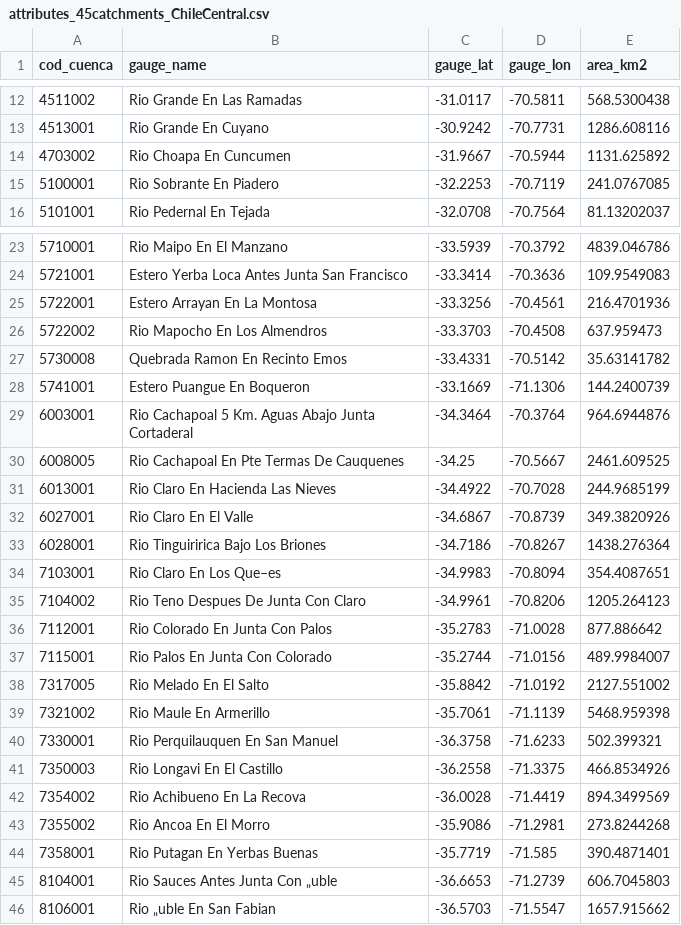
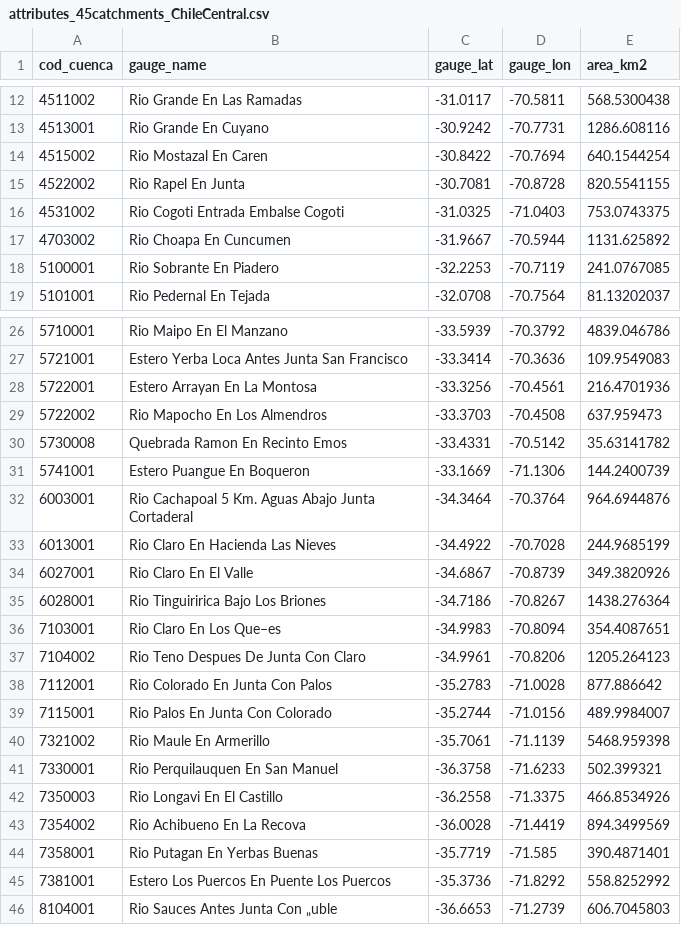
Before and after one commit to fcojara506/seasonal_forecast, a CSV file: data_input/attributes/attributes_45catchments_ChileCentral.csv, drawn as a sheet; only a part is shown, gaps mark what is left out.

```diff
--- a/data_input/attributes/attributes_45catchments_ChileCentral.csv
+++ b/data_input/attributes/attributes_45catchments_ChileCentral.csv
@@ -13,2 +13,5 @@ cod_cuenca,gauge_name,gauge_lat,gauge_lon,area_km2
 4513001,Rio Grande En Cuyano,-30.9242,-70.7731,1286.608116
+4515002,Rio Mostazal En Caren,-30.8422,-70.7694,640.1544254
+4522002,Rio Rapel En Junta,-30.7081,-70.8728,820.5541155
+4531002,Rio Cogoti Entrada Embalse Cogoti,-31.0325,-71.0403,753.0743375
 4703002,Rio Choapa En Cuncumen,-31.9667,-70.5944,1131.625892
@@ -29,3 +32,2 @@ cod_cuenca,gauge_name,gauge_lat,gauge_lon,area_km2
 6003001,Rio Cachapoal 5 Km. Aguas Abajo Junta Cortaderal,-34.3464,-70.3764,964.6944876
-6008005,Rio Cachapoal En Pte Termas De Cauquenes,-34.25,-70.5667,2461.609525
 6013001,Rio Claro En Hacienda Las Nieves,-34.4922,-70.7028,244.9685199
@@ -37,3 +39,2 @@ cod_cuenca,gauge_name,gauge_lat,gauge_lon,area_km2
 7115001,Rio Palos En Junta Con Colorado,-35.2744,-71.0156,489.9984007
-7317005,Rio Melado En El Salto,-35.8842,-71.0192,2127.551002
 7321002,Rio Maule En Armerillo,-35.7061,-71.1139,5468.959398
@@ -42,5 +43,4 @@ cod_cuenca,gauge_name,gauge_lat,gauge_lon,area_km2
 7354002,Rio Achibueno En La Recova,-36.0028,-71.4419,894.3499569
-7355002,Rio Ancoa En El Morro,-35.9086,-71.2981,273.8244268
 7358001,Rio Putagan En Yerbas Buenas,-35.7719,-71.585,390.4871401
+7381001,Estero Los Puercos En Puente Los Puercos,-35.3736,-71.8292,558.8252992
 8104001,Rio Sauces Antes Junta Con „uble,-36.6653,-71.2739,606.7045803
-8106001,Rio „uble En San Fabian,-36.5703,-71.5547,1657.915662
```
Also changed, not shown: data_input/flows/volume_mm_GL_45catchments_ChileCentral.csv, data_output/figuras/pronostico_DGA/scores_DGA.csv, 11 other files.
